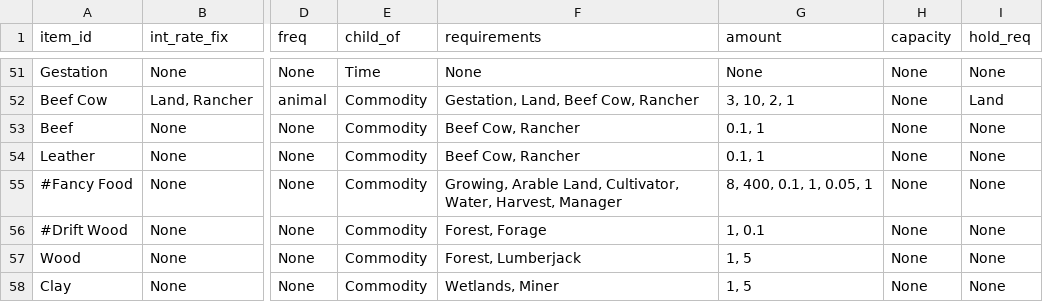
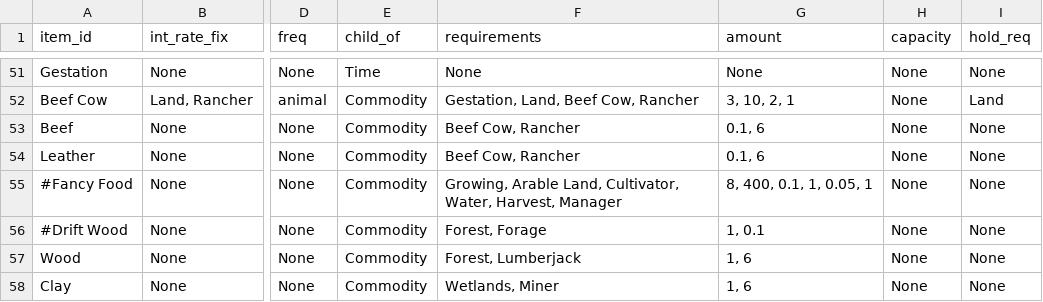
Before and after one commit to ralexander11/acct_legacy, a CSV file: data/items.csv, drawn as a sheet; only a part is shown, gaps mark what is left out; the diff covers the shown part only; the diff names each change by its address in the sheet, - before the commit and + after, or states it on an @@ line.

```diff
--- a/data/items.csv
+++ b/data/items.csv
-G53:G54 (amount): 0.1, 1
+G53:G54 (amount): 0.1, 6
-G57:G58 (amount): 1, 5
+G57:G58 (amount): 1, 6
```
Also changed, not shown: 1 added row, 1 removed row and 15 edited cells elsewhere in this file, 1 other file.
